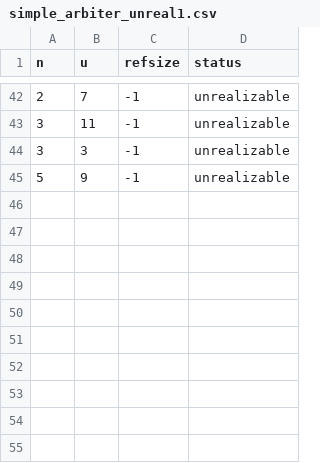
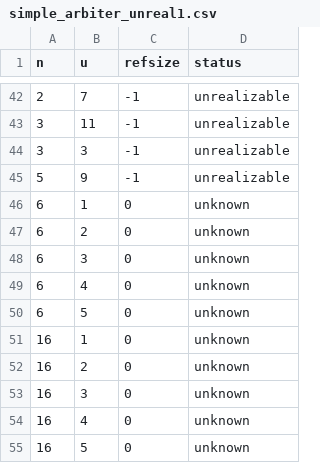
Before and after one commit to SYNTCOMP/benchmarks, a CSV file: tlsf/simple_arbiter_unreal/parametric/simple_arbiter_unreal1.csv, drawn as a sheet; only a part is shown, gaps mark what is left out; the diff names each change by its address in the sheet, - before the commit and + after, or states it on an @@ line.

Commit message:
added instances for parametric benchmarks where everything seems solved

```diff
--- a/tlsf/simple_arbiter_unreal/parametric/simple_arbiter_unreal1.csv
+++ b/tlsf/simple_arbiter_unreal/parametric/simple_arbiter_unreal1.csv
+row 46: 6 | 1 | 0 | unknown
+row 47: 6 | 2 | 0 | unknown
+row 48: 6 | 3 | 0 | unknown
+row 49: 6 | 4 | 0 | unknown
+row 50: 6 | 5 | 0 | unknown
+row 51: 16 | 1 | 0 | unknown
+row 52: 16 | 2 | 0 | unknown
+row 53: 16 | 3 | 0 | unknown
+row 54: 16 | 4 | 0 | unknown
+row 55: 16 | 5 | 0 | unknown
```
Also changed, not shown: tlsf/amba_decomposed/parametric/amba_decomposed_encode.csv, tlsf/detector/parametric/detector.csv, 23 other files.
